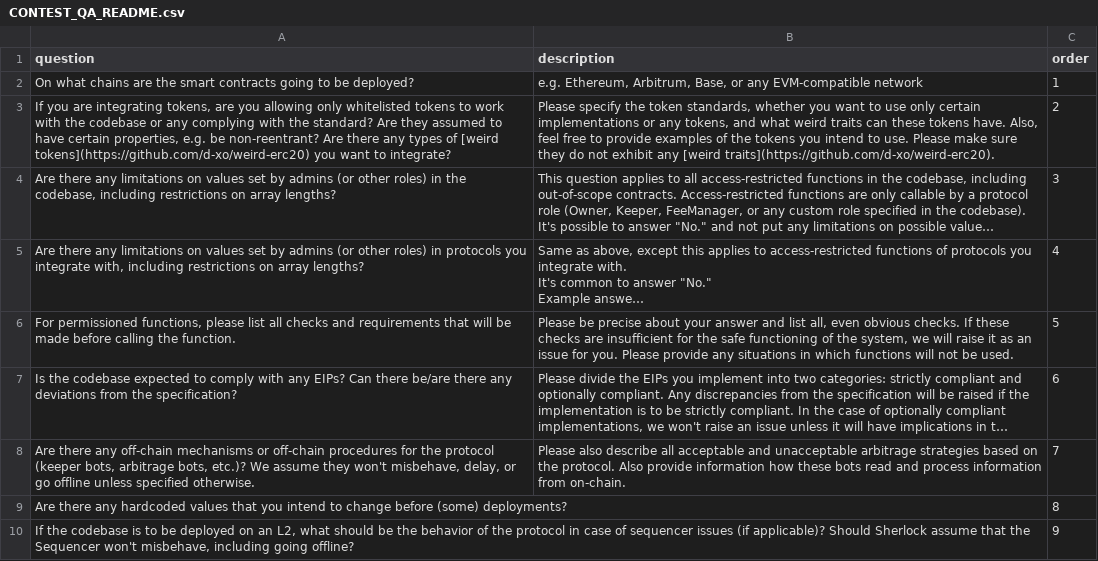
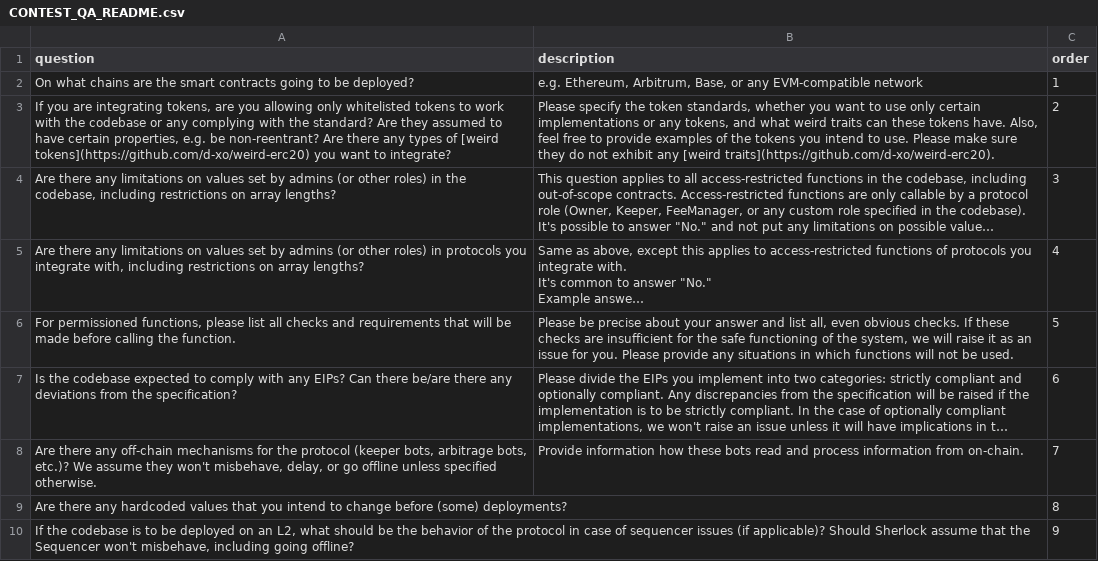
Before and after one commit to sherlock-protocol/sherlock-v2-docs, a CSV file: CONTEST_QA_README.csv, drawn as a sheet; only a part is shown; long unchanged cells end in …; the diff names each change by its address in the sheet, - before the commit and + after, or states it on an @@ line.

Commit message:
Update CONTEST_QA_README.csv

```diff
--- a/CONTEST_QA_README.csv
+++ b/CONTEST_QA_README.csv
-A8 (question): …off-chain mechanisms or off-chain procedures for the…
+A8 (question): …off-chain mechanisms for the…
-B8 (description): Please also describe all acceptable and unacceptable arbitrage strategies based on the protocol. Also provide information how…
+B8 (description): Provide information how…
```
